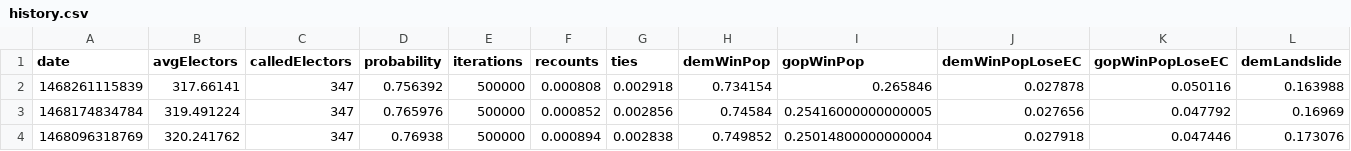
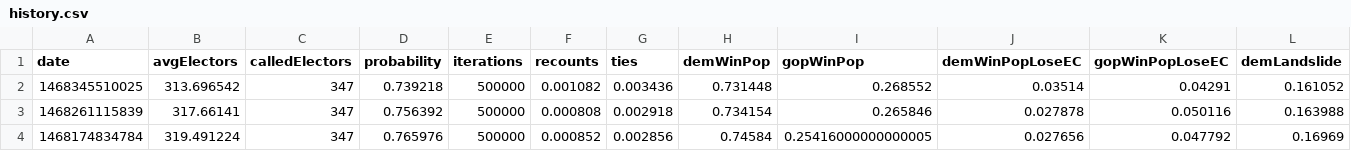
Before and after one commit to CoryMcCartan/election-2016, a CSV file: client/data/history.csv, drawn as a sheet; only a part is shown; the shorter side is filled out with more unchanged rows; rows hold the shown columns only; the diff names each change by its address in the sheet, - before the commit and + after, or states it on an @@ line.

```diff
--- a/client/data/history.csv
+++ b/client/data/history.csv
+row 2: 1468345510025 | 313.696542 | 347 | 0.739218 | 500000 | 0.001082 | 0.003436 | 0.731448 | 0.268552 | 0.03514 | 0.04291 | 0.161052
```
Also changed, not shown: 26 other files.
